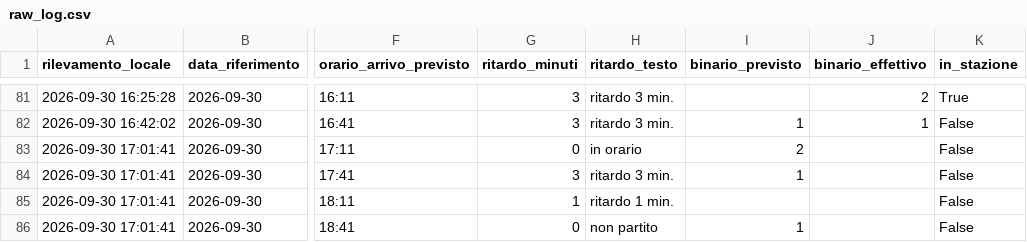
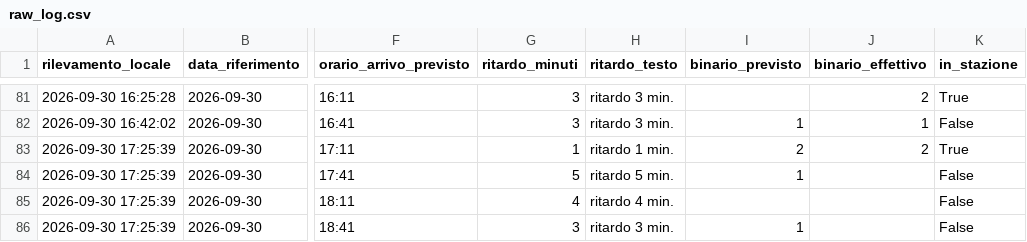
Before and after one commit to frapan2003-coder/Orari-arrivo-treni, a CSV file: data/raw_log.csv, drawn as a sheet; only a part is shown, gaps mark what is left out; the diff names each change by its address in the sheet, - before the commit and + after, or states it on an @@ line.

```diff
--- a/data/raw_log.csv
+++ b/data/raw_log.csv
-A83:A86 (rilevamento_locale): 2026-09-30 17:01:41
+A83:A86 (rilevamento_locale): 2026-09-30 17:25:39
-G83 (ritardo_minuti): 0
+G83 (ritardo_minuti): 1
-H83 (ritardo_testo): in orario
+H83 (ritardo_testo): ritardo 1 min.
-J83 (binario_effettivo): (empty)
+J83 (binario_effettivo): 2
-K83 (in_stazione): False
+K83 (in_stazione): True
-G84 (ritardo_minuti): 3
+G84 (ritardo_minuti): 5
-H84 (ritardo_testo): ritardo 3 min.
+H84 (ritardo_testo): ritardo 5 min.
-G85 (ritardo_minuti): 1
+G85 (ritardo_minuti): 4
-H85 (ritardo_testo): ritardo 1 min.
+H85 (ritardo_testo): ritardo 4 min.
-G86 (ritardo_minuti): 0
+G86 (ritardo_minuti): 3
-H86 (ritardo_testo): non partito
+H86 (ritardo_testo): ritardo 3 min.
```
